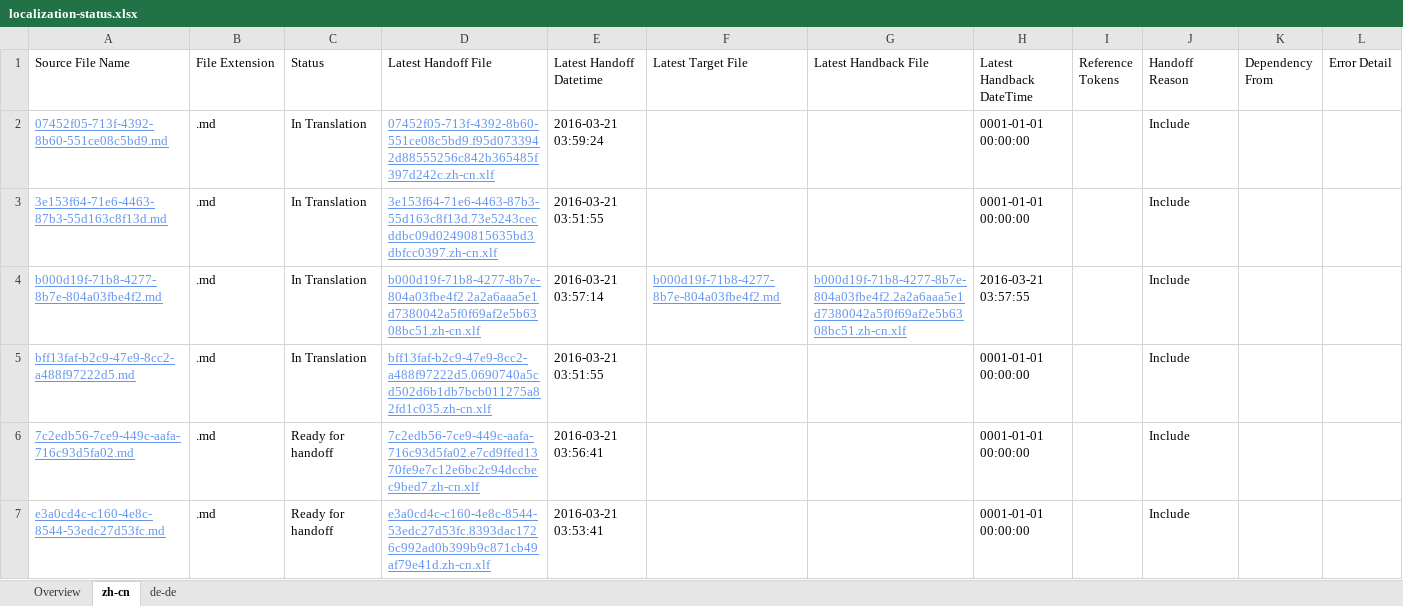
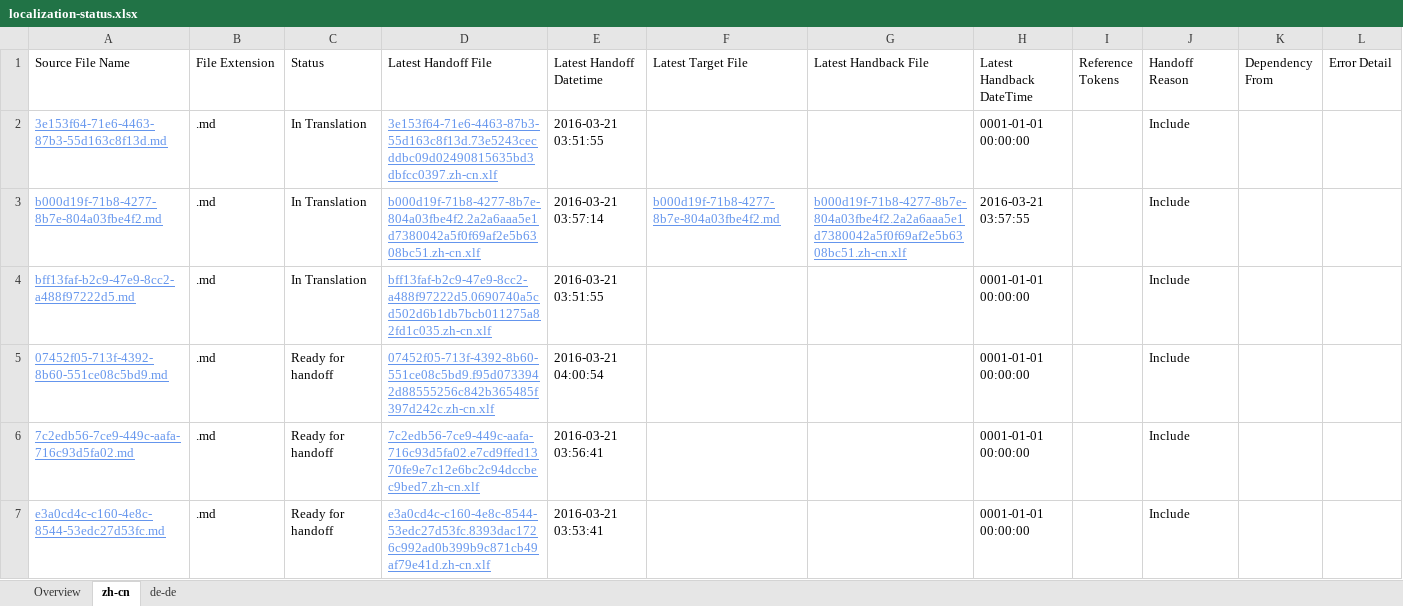
Before and after one commit to OpenLocalizationTestOrg/olhandback, an Excel workbook: ol-handback/OpenLocalizationTest/oltest/yuwzho/localization-status.xlsx, sheet zh-cn, drawn as a sheet; values as stored, in another font and other column widths than the file's, no borders; table styles not drawn; removed rows and columns are numbered as before the commit, all else as after; the diff names each change by its address in the sheet, - before the commit and + after, or states it on an @@ line.

Commit message:
Generate Report for Handoff

```diff
--- a/ol-handback/OpenLocalizationTest/oltest/yuwzho/localization-status.xlsx (sheet zh-cn)
+++ b/ol-handback/OpenLocalizationTest/oltest/yuwzho/localization-status.xlsx (sheet zh-cn)
-row 2: 07452f05-713f-4392-8b60-551ce08c5bd9.md | .md | In Translation | 07452f05-713f-4392-8b60-551ce08c5bd9.f95d0733942d88555256c842b365485f397d242c.zh-cn.xlf | 2016-03-21 03:59:24 |  |  | 0001-01-01 00:00:00 |  | Include
+row 5: 07452f05-713f-4392-8b60-551ce08c5bd9.md | .md | Ready for handoff | 07452f05-713f-4392-8b60-551ce08c5bd9.f95d0733942d88555256c842b365485f397d242c.zh-cn.xlf | 2016-03-21 04:00:54 |  |  | 0001-01-01 00:00:00 |  | Include
```
Also changed, not shown: sheet de-de, sheet Overview.
